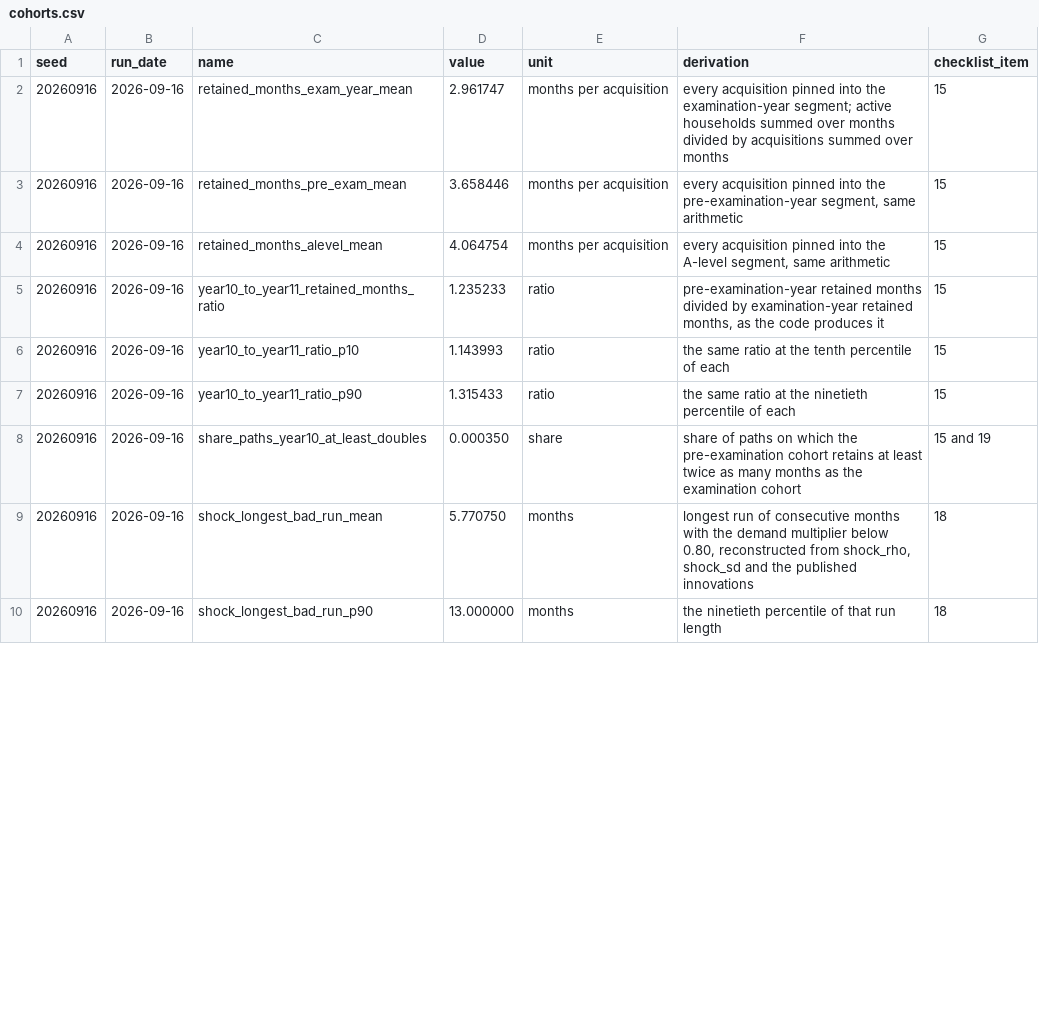
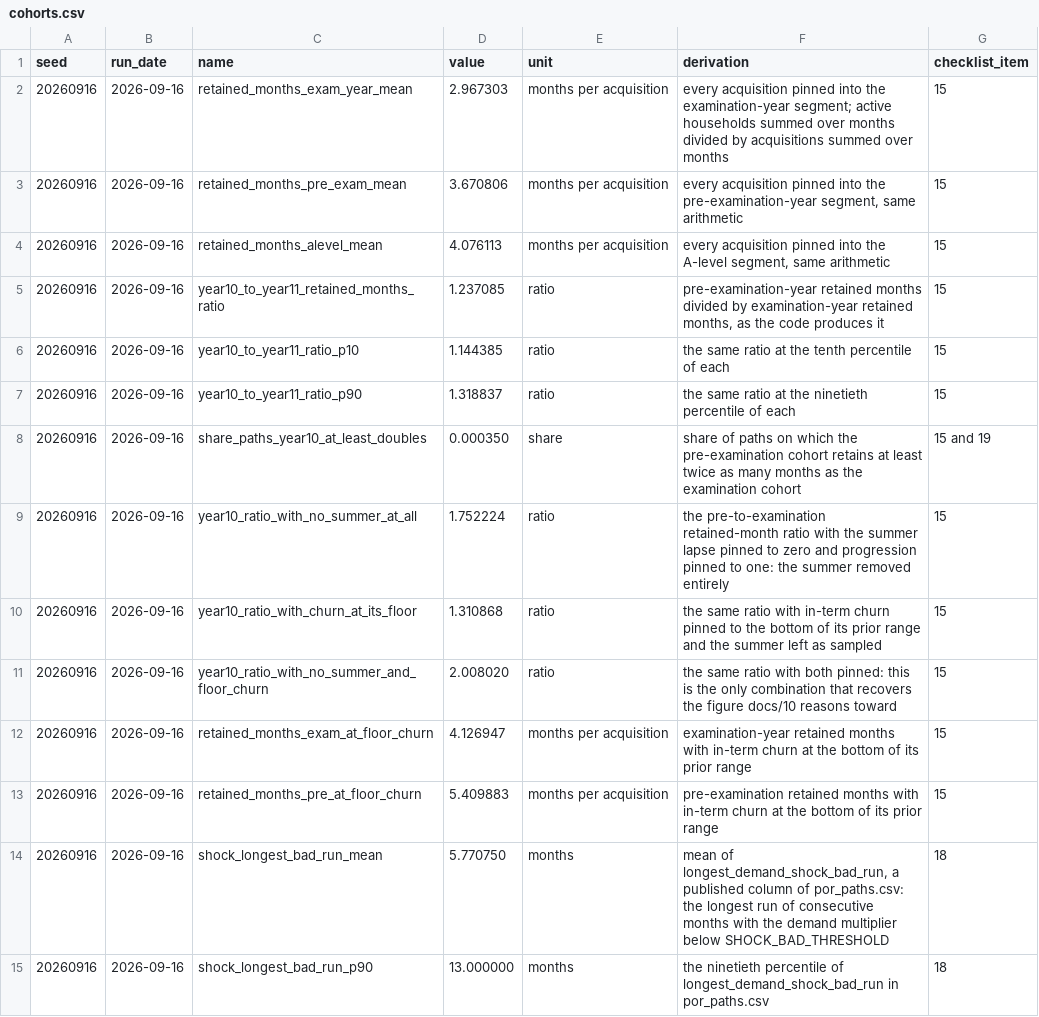
Before and after one commit to sharan50/AI.tutor, a CSV file: econ/out/cohorts.csv, drawn as a sheet; only a part is shown; the diff covers the shown part only.

```diff
--- a/econ/out/cohorts.csv
+++ b/econ/out/cohorts.csv
@@ -1,10 +1,15 @@
 seed,run_date,name,value,unit,derivation,checklist_item
-20260916,2026-09-16,retained_months_exam_year_mean,2.961747,months per acquisition,every acquisition pinned into the examination-year segment; active households summed over months divided by acquisitions summed over months,15
-20260916,2026-09-16,retained_months_pre_exam_mean,3.658446,months per acquisition,"every acquisition pinned into the pre-examination-year segment, same arithmetic",15
-20260916,2026-09-16,retained_months_alevel_mean,4.064754,months per acquisition,"every acquisition pinned into the A-level segment, same arithmetic",15
-20260916,2026-09-16,year10_to_year11_retained_months_ratio,1.235233,ratio,"pre-examination-year retained months divided by examination-year retained months, as the code produces it",15
-20260916,2026-09-16,year10_to_year11_ratio_p10,1.143993,ratio,the same ratio at the tenth percentile of each,15
-20260916,2026-09-16,year10_to_year11_ratio_p90,1.315433,ratio,the same ratio at the ninetieth percentile of each,15
+20260916,2026-09-16,retained_months_exam_year_mean,2.967303,months per acquisition,every acquisition pinned into the examination-year segment; active households summed over months divided by acquisitions summed over months,15
+20260916,2026-09-16,retained_months_pre_exam_mean,3.670806,months per acquisition,"every acquisition pinned into the pre-examination-year segment, same arithmetic",15
+20260916,2026-09-16,retained_months_alevel_mean,4.076113,months per acquisition,"every acquisition pinned into the A-level segment, same arithmetic",15
+20260916,2026-09-16,year10_to_year11_retained_months_ratio,1.237085,ratio,"pre-examination-year retained months divided by examination-year retained months, as the code produces it",15
+20260916,2026-09-16,year10_to_year11_ratio_p10,1.144385,ratio,the same ratio at the tenth percentile of each,15
+20260916,2026-09-16,year10_to_year11_ratio_p90,1.318837,ratio,the same ratio at the ninetieth percentile of each,15
 20260916,2026-09-16,share_paths_year10_at_least_doubles,0.000350,share,share of paths on which the pre-examination cohort retains at least twice as many months as the examination cohort,15 and 19
-20260916,2026-09-16,shock_longest_bad_run_mean,5.770750,months,"longest run of consecutive months with the demand multiplier below 0.80, reconstructed from shock_rho, shock_sd and the published innovations",18
-20260916,2026-09-16,shock_longest_bad_run_p90,13.000000,months,the ninetieth percentile of that run length,18
+20260916,2026-09-16,year10_ratio_with_no_summer_at_all,1.752224,ratio,the pre-to-examination retained-month ratio with the summer lapse pinned to zero and progression pinned to one: the summer removed entirely,15
+20260916,2026-09-16,year10_ratio_with_churn_at_its_floor,1.310868,ratio,the same ratio with in-term churn pinned to the bottom of its prior range and the summer left as sampled,15
+20260916,2026-09-16,year10_ratio_with_no_summer_and_floor_churn,2.008020,ratio,the same ratio with both pinned: this is the only combination that recovers the figure docs/10 reasons toward,15
+20260916,2026-09-16,retained_months_exam_at_floor_churn,4.126947,months per acquisition,examination-year retained months with in-term churn at the bottom of its prior range,15
+20260916,2026-09-16,retained_months_pre_at_floor_churn,5.409883,months per acquisition,pre-examination retained months with in-term churn at the bottom of its prior range,15
+20260916,2026-09-16,shock_longest_bad_run_mean,5.770750,months,"mean of longest_demand_shock_bad_run, a published column of por_paths.csv: the longest run of consecutive months with the demand multiplier below SHOCK_BAD_THRESHOLD",18
+20260916,2026-09-16,shock_longest_bad_run_p90,13.000000,months,the ninetieth percentile of longest_demand_shock_bad_run in por_paths.csv,18
```
Also changed, not shown: 23 edited cells elsewhere in this file, econ/out/breakeven.csv, econ/out/constants.csv, 10 other files.
